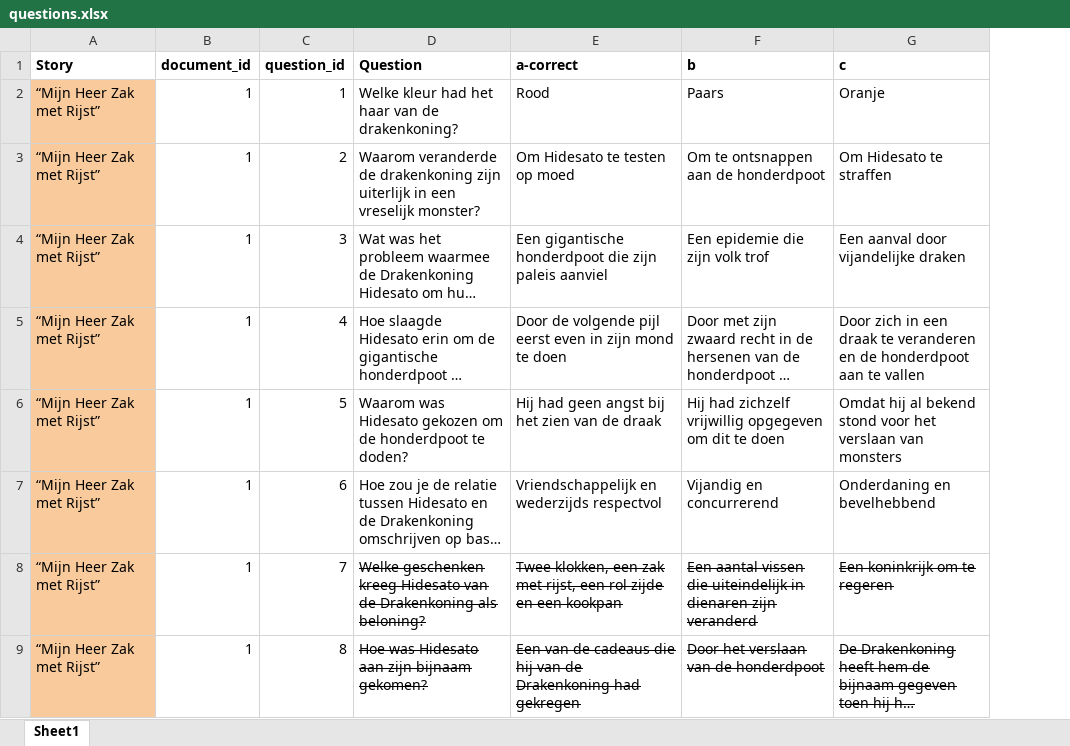
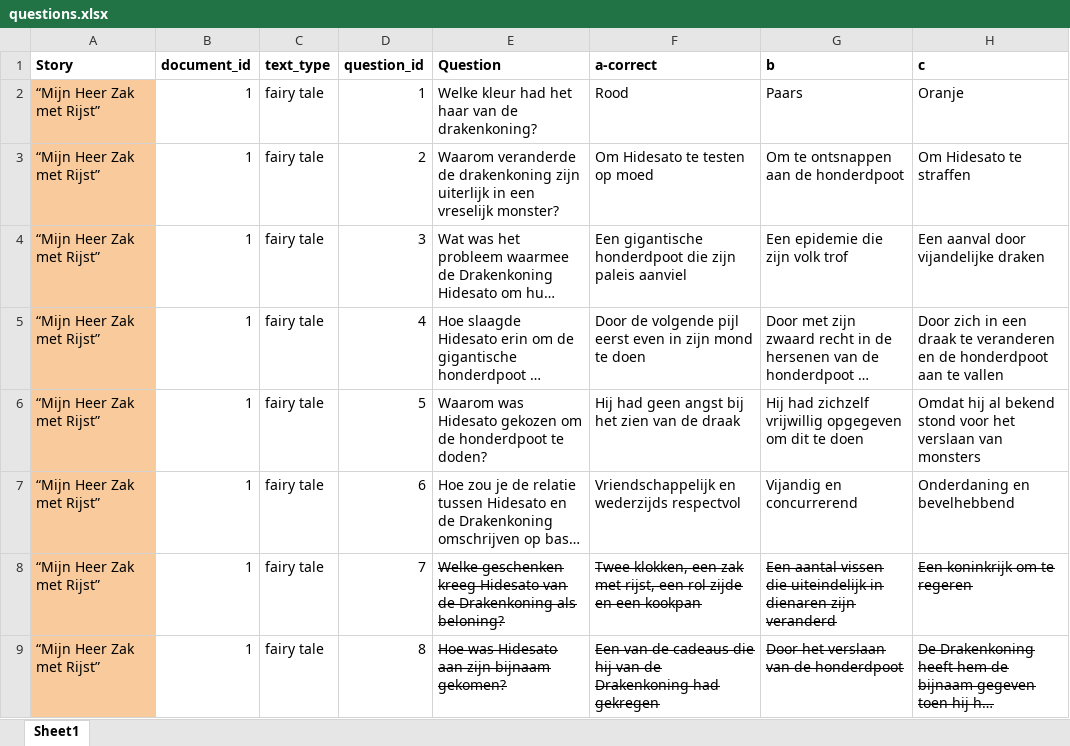
Before and after one commit to saraoe/natural-stories-dutch, an Excel workbook: experiment/questions.xlsx, sheet Sheet1, drawn as a sheet; only a part is shown; long unchanged cells end in …; values as stored, in another font and other column widths than the file's, no borders; conditional formats not drawn; the diff names each change by its address in the sheet, - before the commit and + after, or states it on an @@ line.

Commit message:
get scale question from type

```diff
--- a/experiment/questions.xlsx (sheet Sheet1)
+++ b/experiment/questions.xlsx (sheet Sheet1)
+column C (text_type), rows 2-9: all fairy tale
```
Also changed, not shown: 4 other files.
